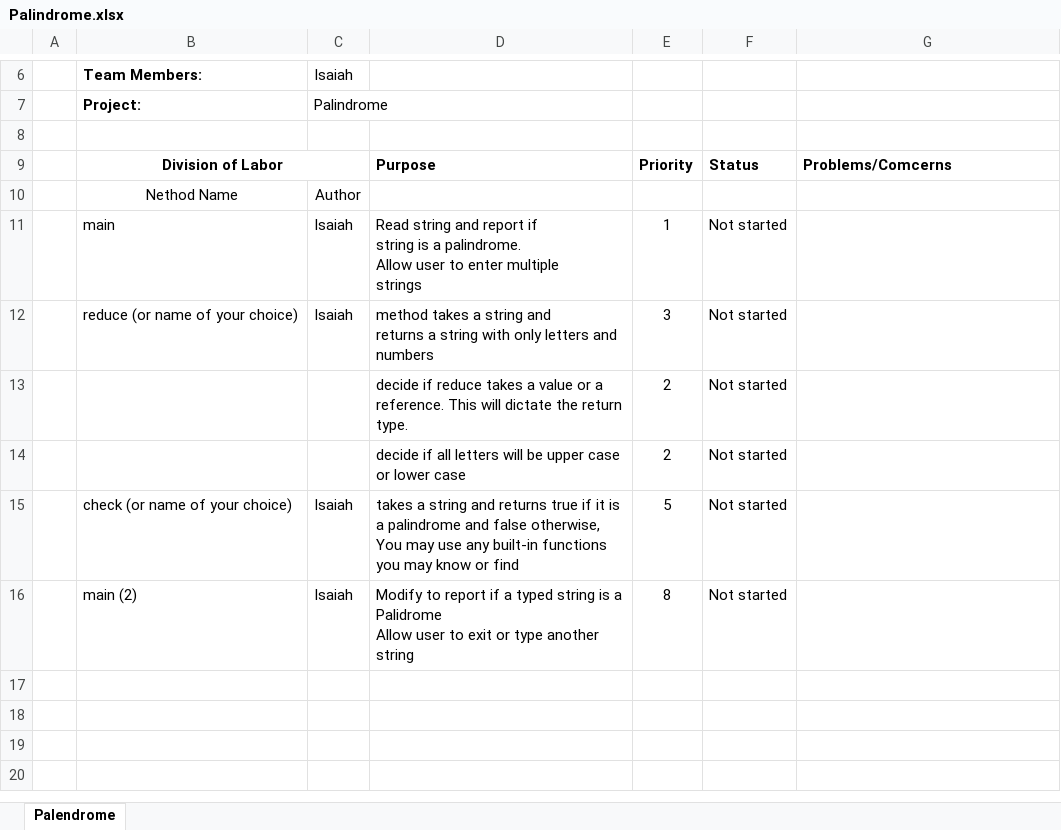
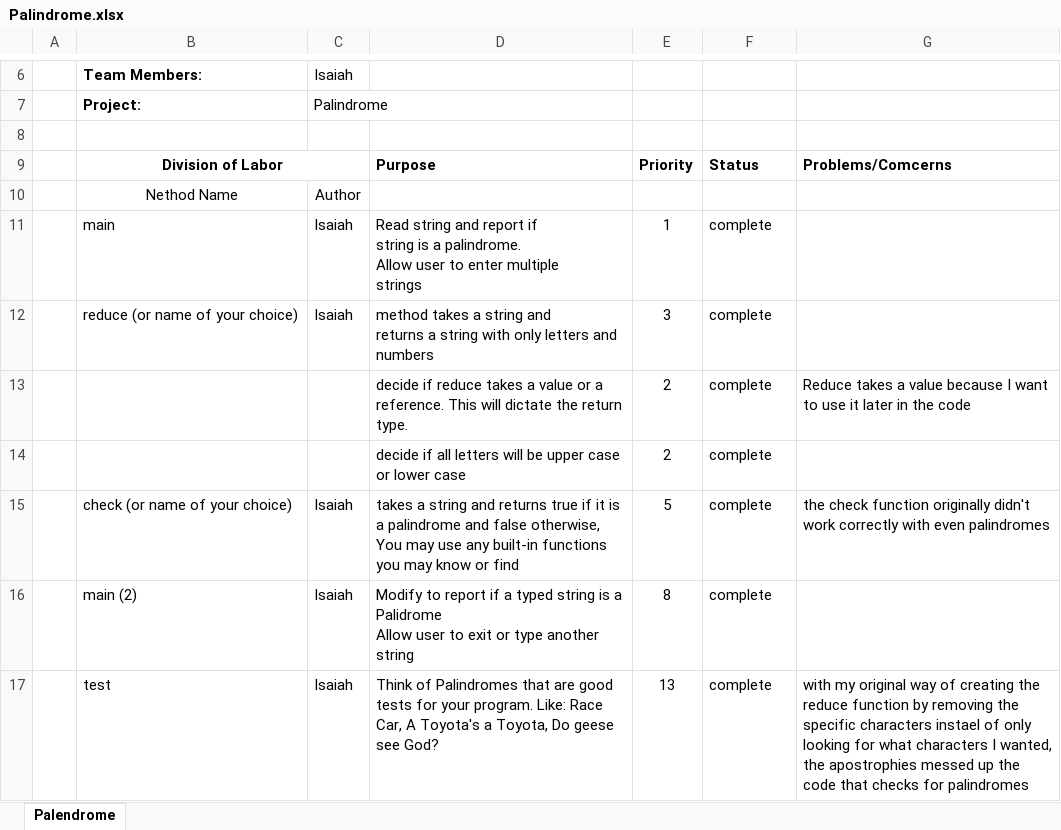
Before and after one commit to RedPanda253/Palindrome, an Excel workbook: Palindrome/Palindrome.xlsx, sheet Palendrome, drawn as a sheet; only a part is shown, gaps mark what is left out; values as stored, in another font and other column widths than the file's, no borders; the diff names each change by its address in the sheet, - before the commit and + after, or states it on an @@ line.

Commit message:
Finishing up the check and main funtions

```diff
--- a/Palindrome/Palindrome.xlsx (sheet Palendrome)
+++ b/Palindrome/Palindrome.xlsx (sheet Palendrome)
-F11:F16: Not started
+F11:F16: complete
-G13: (empty)
+G13: Reduce takes a value because I want to use it later in the code
-G15: (empty)
+G15: the check function originally didn't work correctly with even palindromes
+row 17:  | test | Isaiah | Think of Palindromes that are good tests for your program. Like: Race Car, A Toyota's a Toyota, Do geese see God? | 13 | complete | with my original way of creating the reduce function by removing the specific characters instael of only looking for what characters I wanted, the apostrophies messed up the code that checks for palindromes
```
Also changed, not shown: 8 other files.
